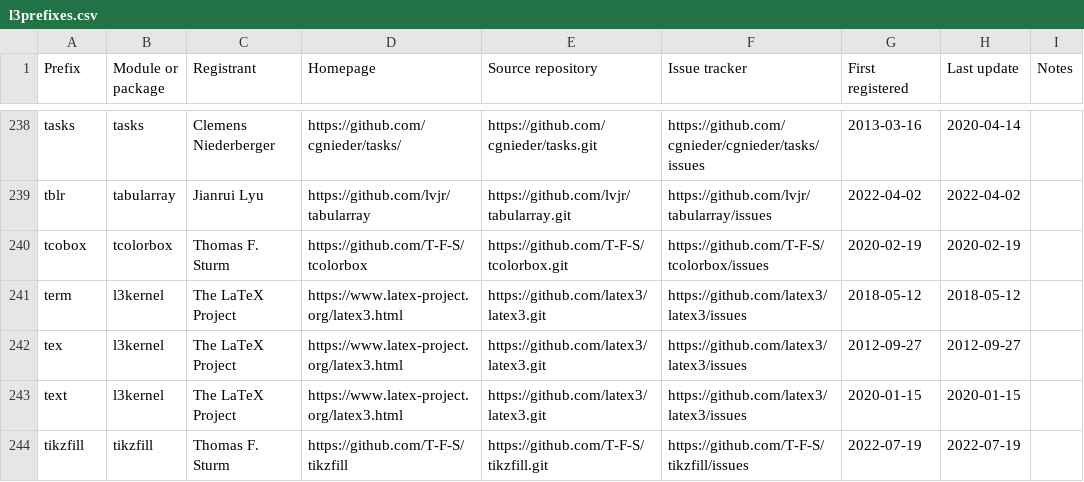
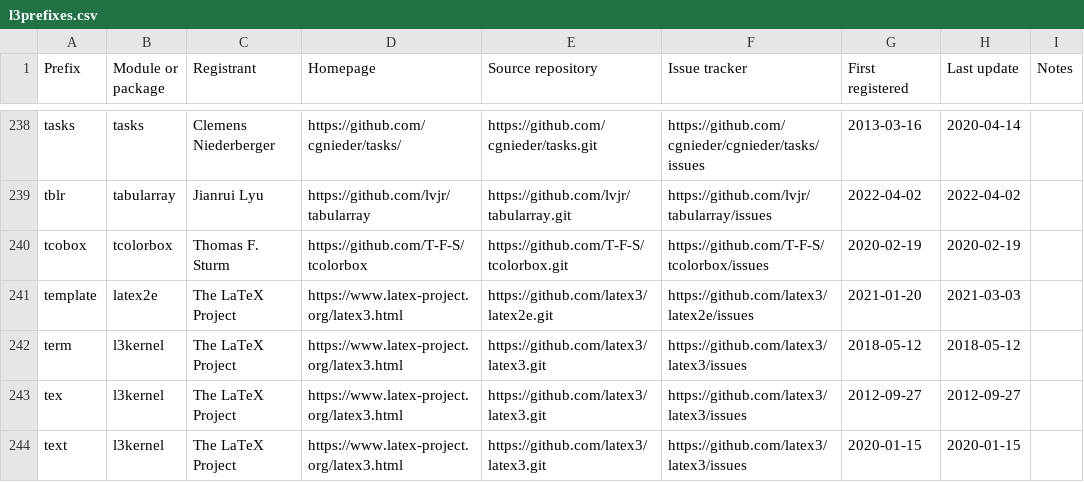
Before and after one commit to latex3/latex3, a CSV file: l3kernel/doc/l3prefixes.csv, drawn as a sheet; only a part is shown, gaps mark what is left out; the shorter side is filled out with more unchanged rows.

Commit message:
Add "template" to prefix database

```diff
--- a/l3kernel/doc/l3prefixes.csv
+++ b/l3kernel/doc/l3prefixes.csv
@@ -240,2 +240,3 @@ tblr,tabularray,Jianrui Lyu,https://github.com/lvjr/tabularray,https://github.co
 tcobox,tcolorbox,Thomas F. Sturm,https://github.com/T-F-S/tcolorbox,https://github.com/T-F-S/tcolorbox.git,https://github.com/T-F-S/tcolorbox/issues,2020-02-19,2020-02-19,
+template,latex2e,The LaTeX Project,https://www.latex-project.org/latex3.html,https://github.com/latex3/latex2e.git,https://github.com/latex3/latex2e/issues,2021-01-20,2021-03-03,
 term,l3kernel,The LaTeX Project,https://www.latex-project.org/latex3.html,https://github.com/latex3/latex3.git,https://github.com/latex3/latex3/issues,2018-05-12,2018-05-12,
```
